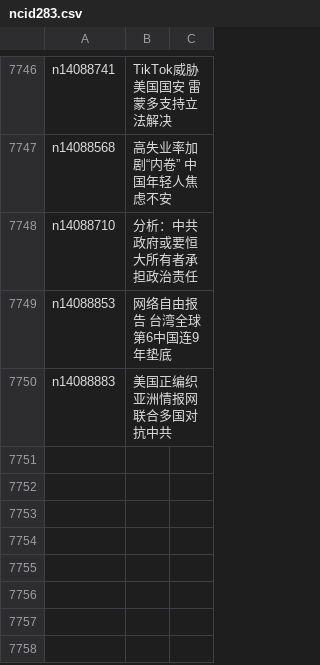
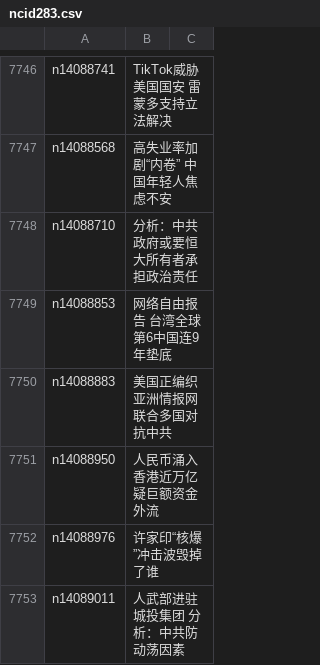
Before and after one commit to epic-marker/epoch-news, a CSV file: indexes/ncid283.csv, drawn as a sheet; only a part is shown, gaps mark what is left out.

```diff
--- a/indexes/ncid283.csv
+++ b/indexes/ncid283.csv
@@ -7750 +7750,4 @@ n14088853,网络自由报告 台湾全球第6中国连9年垫底
 n14088883,美国正编织亚洲情报网 联合多国对抗中共
+n14088950,人民币涌入香港近万亿 疑巨额资金外流
+n14088976,许家印“核爆”冲击波毁掉了谁
+n14089011,人武部进驻城投集团 分析：中共防动荡因素
```
Also changed, not shown: indexes/ncid1078158.csv, indexes/ncid1078159.csv, 42 other files.
